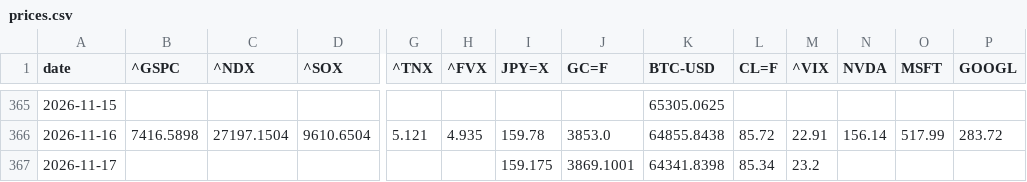
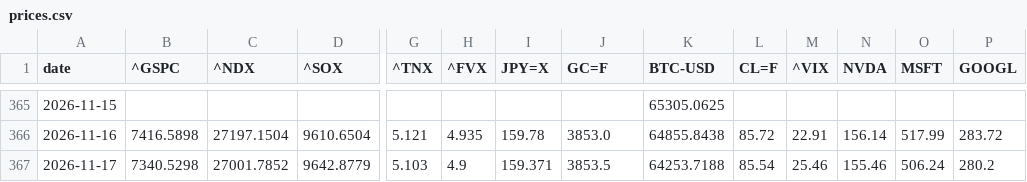
Before and after one commit to takehiroforclaude-afk/pf-prices, a CSV file: data/prices.csv, drawn as a sheet; only a part is shown, gaps mark what is left out; the diff covers the shown part only; the diff names each change by its address in the sheet, - before the commit and + after, or states it on an @@ line.

```diff
--- a/data/prices.csv
+++ b/data/prices.csv
-B367 (^GSPC): (empty)
+B367 (^GSPC): 7340.5298
-C367 (^NDX): (empty)
+C367 (^NDX): 27001.7852
-D367 (^SOX): (empty)
+D367 (^SOX): 9642.8779
-G367 (^TNX): (empty)
+G367 (^TNX): 5.103
-H367 (^FVX): (empty)
+H367 (^FVX): 4.9
-I367 (JPY=X): 159.175
+I367 (JPY=X): 159.371
-J367 (GC=F): 3869.1001
+J367 (GC=F): 3853.5
-K367 (BTC-USD): 64341.8398
+K367 (BTC-USD): 64253.7188
-L367 (CL=F): 85.34
+L367 (CL=F): 85.54
-M367 (^VIX): 23.2
+M367 (^VIX): 25.46
-N367 (NVDA): (empty)
+N367 (NVDA): 155.46
-O367 (MSFT): (empty)
+O367 (MSFT): 506.24
-P367 (GOOGL): (empty)
+P367 (GOOGL): 280.2
```
Also changed, not shown: 25 edited cells elsewhere in this file, data/latest.csv, 1 other file.
